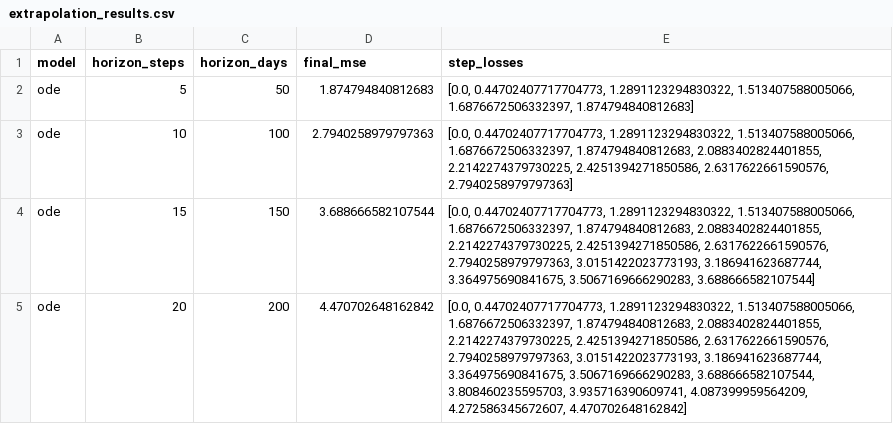
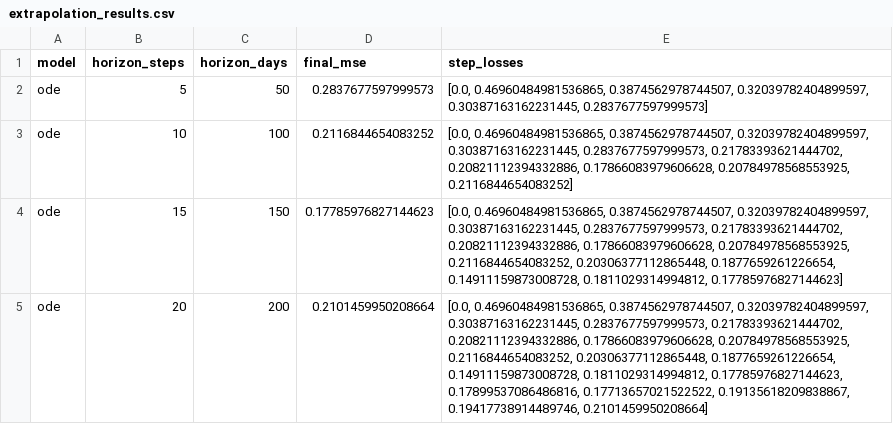
Before and after one commit to SamKhan32/argo-latent-ode, a CSV file: results/extrapolation_results.csv, drawn as a sheet; only a part is shown; the diff covers the shown part only.

```diff
--- a/results/extrapolation_results.csv
+++ b/results/extrapolation_results.csv
@@ -1,5 +1,5 @@
 model,horizon_steps,horizon_days,final_mse,step_losses
-ode,5,50,1.874794840812683,"[0.0, 0.44702407717704773, 1.2891123294830322, 1.513407588005066, 1.6876672506332397, 1.874794840812683]"
-ode,10,100,2.7940258979797363,"[0.0, 0.44702407717704773, 1.2891123294830322, 1.513407588005066, 1.6876672506332397, 1.874794840812683, 2.0883402824401855, 2.2142274379730225, 2.4251394271850586, 2.6317622661590576, 2.7940258979797363]"
-ode,15,150,3.688666582107544,"[0.0, 0.44702407717704773, 1.2891123294830322, 1.513407588005066, 1.6876672506332397, 1.874794840812683, 2.0883402824401855, 2.2142274379730225, 2.4251394271850586, 2.6317622661590576, 2.7940258979797363, 3.0151422023773193, 3.186941623687744, 3.364975690841675, 3.5067169666290283, 3.688666582107544]"
-ode,20,200,4.470702648162842,"[0.0, 0.44702407717704773, 1.2891123294830322, 1.513407588005066, 1.6876672506332397, 1.874794840812683, 2.0883402824401855, 2.2142274379730225, 2.4251394271850586, 2.6317622661590576, 2.7940258979797363, 3.0151422023773193, 3.186941623687744, 3.364975690841675, 3.5067169666290283, 3.688666582107544, 3.808460235595703, 3.935716390609741, 4.087399959564209, 4.272586345672607, 4.470702648162842]"
+ode,5,50,0.2837677597999573,"[0.0, 0.46960484981536865, 0.3874562978744507, 0.32039782404899597, 0.30387163162231445, 0.2837677597999573]"
+ode,10,100,0.2116844654083252,"[0.0, 0.46960484981536865, 0.3874562978744507, 0.32039782404899597, 0.30387163162231445, 0.2837677597999573, 0.21783393621444702, 0.20821112394332886, 0.17866083979606628, 0.20784978568553925, 0.2116844654083252]"
+ode,15,150,0.17785976827144623,"[0.0, 0.46960484981536865, 0.3874562978744507, 0.32039782404899597, 0.30387163162231445, 0.2837677597999573, 0.21783393621444702, 0.20821112394332886, 0.17866083979606628, 0.20784978568553925, 0.2116844654083252, 0.20306377112865448, 0.1877659261226654, 0.14911159873008728, 0.1811029314994812, 0.17785976827144623]"
+ode,20,200,0.2101459950208664,"[0.0, 0.46960484981536865, 0.3874562978744507, 0.32039782404899597, 0.30387163162231445, 0.2837677597999573, 0.21783393621444702, 0.20821112394332886, 0.17866083979606628, 0.20784978568553925, 0.2116844654083252, 0.20306377112865448, 0.1877659261226654, 0.14911159873008728, 0.1811029314994812, 0.17785976827144623, 0.17899537086486816, 0.17713657021522522, 0.19135618209838867, 0.19417738914489746, 0.2101459950208664]"
```
Also changed, not shown: 24 edited cells elsewhere in this file, results/finetune_losses.csv, 2 other files.
